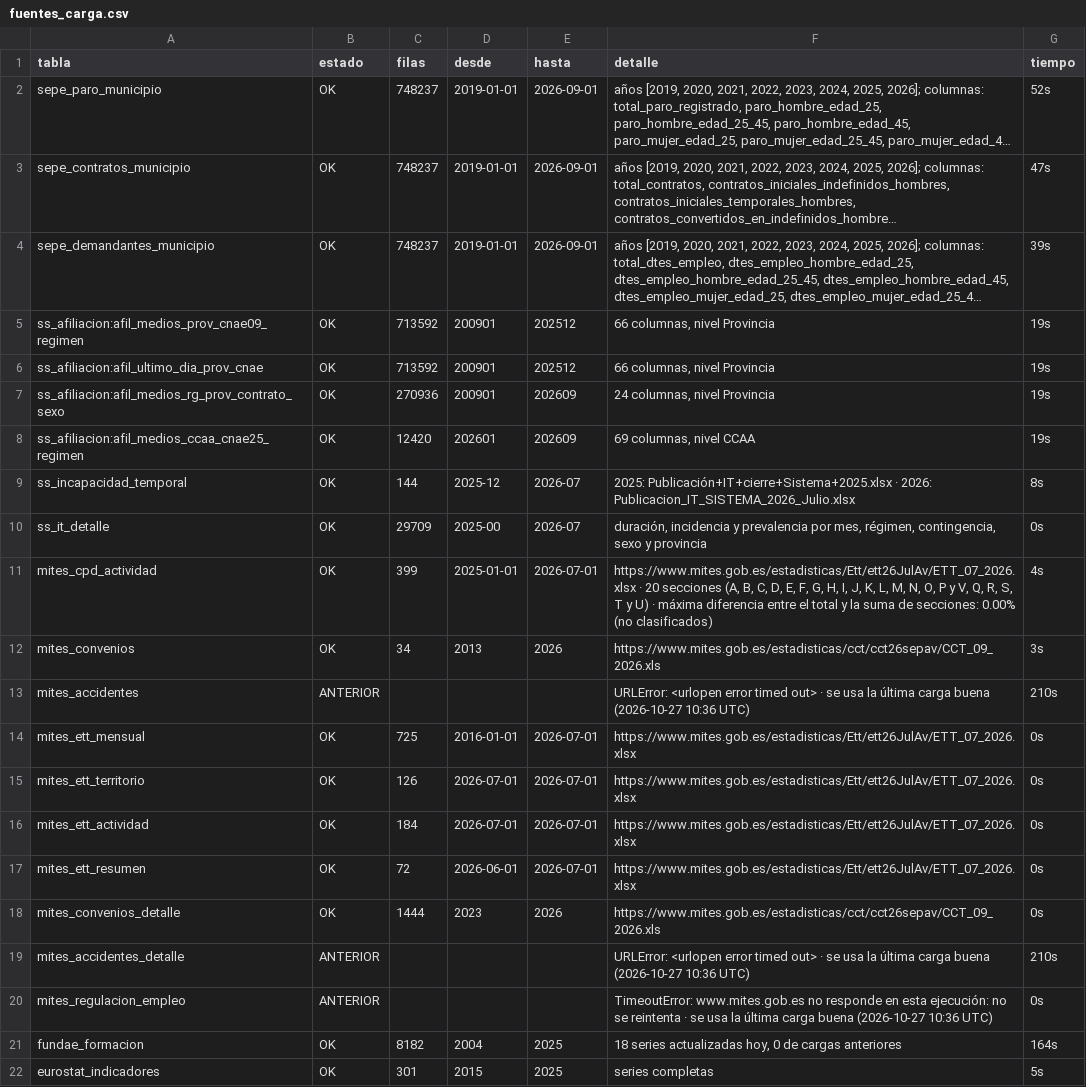
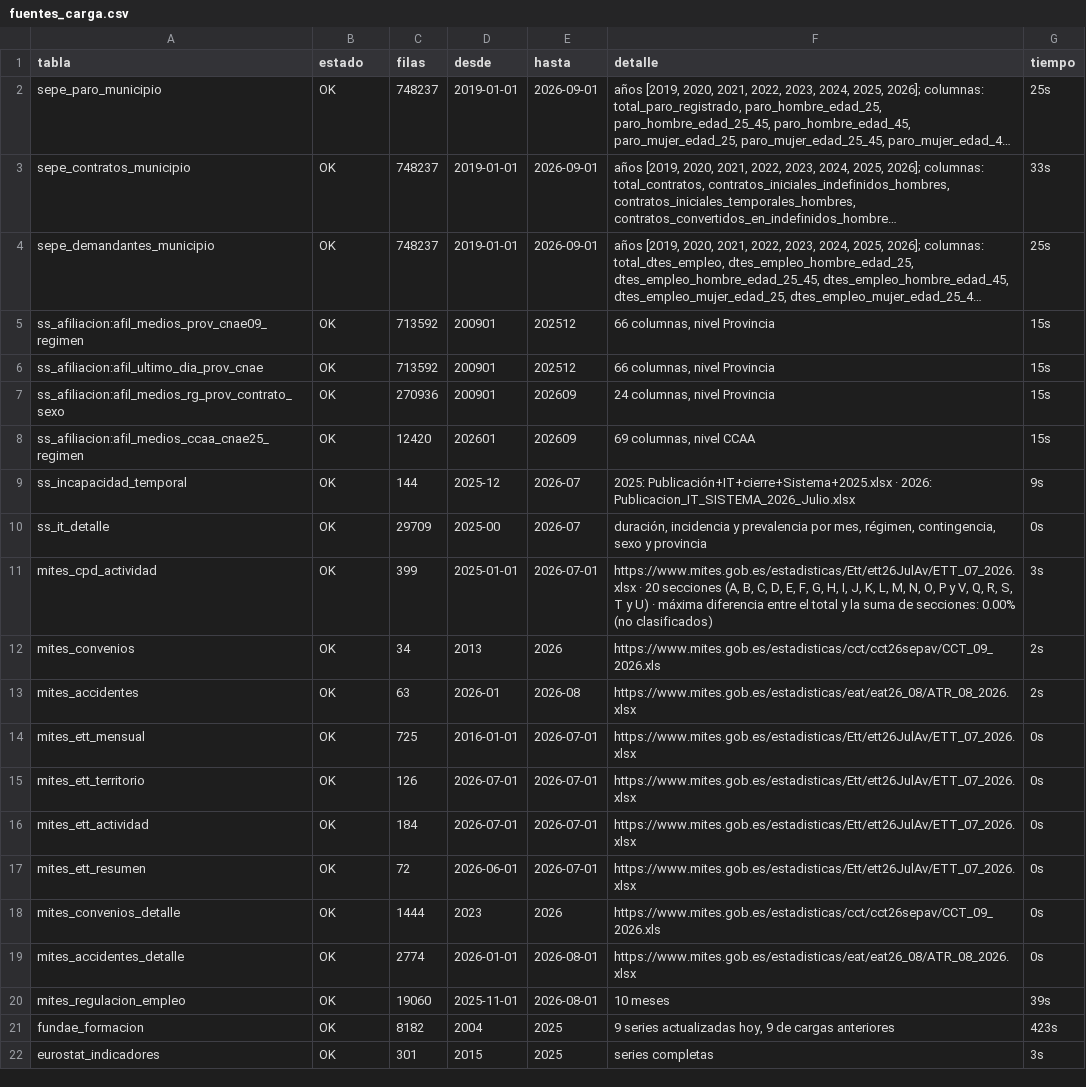
Before and after one commit to javiermcb/Dashboard_-Espa-a_Empleo, a CSV file: resultados/pipeline/fuentes_carga.csv, drawn as a sheet; long unchanged cells end in …; the diff names each change by its address in the sheet, - before the commit and + after, or states it on an @@ line.

```diff
--- a/resultados/pipeline/fuentes_carga.csv
+++ b/resultados/pipeline/fuentes_carga.csv
-G2 (tiempo): 52s
+G2 (tiempo): 25s
-G3 (tiempo): 47s
+G3 (tiempo): 33s
-G4 (tiempo): 39s
+G4 (tiempo): 25s
-G5:G8 (tiempo): 19s
+G5:G8 (tiempo): 15s
-G9 (tiempo): 8s
+G9 (tiempo): 9s
-G11 (tiempo): 4s
+G11 (tiempo): 3s
-G12 (tiempo): 3s
+G12 (tiempo): 2s
-B13 (estado): ANTERIOR
+B13 (estado): OK
-C13 (filas): (empty)
+C13 (filas): 63
-D13 (desde): (empty)
+D13 (desde): 2026-01
-E13 (hasta): (empty)
+E13 (hasta): 2026-08
-F13 (detalle): URLError: <urlopen error timed out> · se usa la última carga buena (2026-10-27 10:36 UTC)
+F13 (detalle): https://www.mites.gob.es/estadisticas/eat/eat26_08/ATR_08_2026.xlsx
-G13 (tiempo): 210s
+G13 (tiempo): 2s
-B19:B20 (estado): ANTERIOR
+B19:B20 (estado): OK
-C19 (filas): (empty)
+C19 (filas): 2774
-D19 (desde): (empty)
+D19 (desde): 2026-01-01
-E19:E20 (hasta): (empty)
+E19:E20 (hasta): 2026-08-01
-F19 (detalle): URLError: <urlopen error timed out> · se usa la última carga buena (2026-10-27 10:36 UTC)
+F19 (detalle): https://www.mites.gob.es/estadisticas/eat/eat26_08/ATR_08_2026.xlsx
-G19 (tiempo): 210s
+G19 (tiempo): 0s
-C20 (filas): (empty)
+C20 (filas): 19060
-D20 (desde): (empty)
+D20 (desde): 2025-11-01
-F20 (detalle): TimeoutError: www.mites.gob.es no responde en esta ejecución: no se reintenta · se usa la última carga buena (2026-10-27 10:36 UTC)
+F20 (detalle): 10 meses
-G20 (tiempo): 0s
+G20 (tiempo): 39s
-F21 (detalle): 18 series actualizadas hoy, 0 de cargas…
+F21 (detalle): 9 series actualizadas hoy, 9 de cargas…
-G21 (tiempo): 164s
+G21 (tiempo): 423s
-G22 (tiempo): 5s
+G22 (tiempo): 3s
```
Also changed, not shown: resultados/pipeline/alertas.csv, resultados/pipeline/ine_carga.csv, 4 other files.
